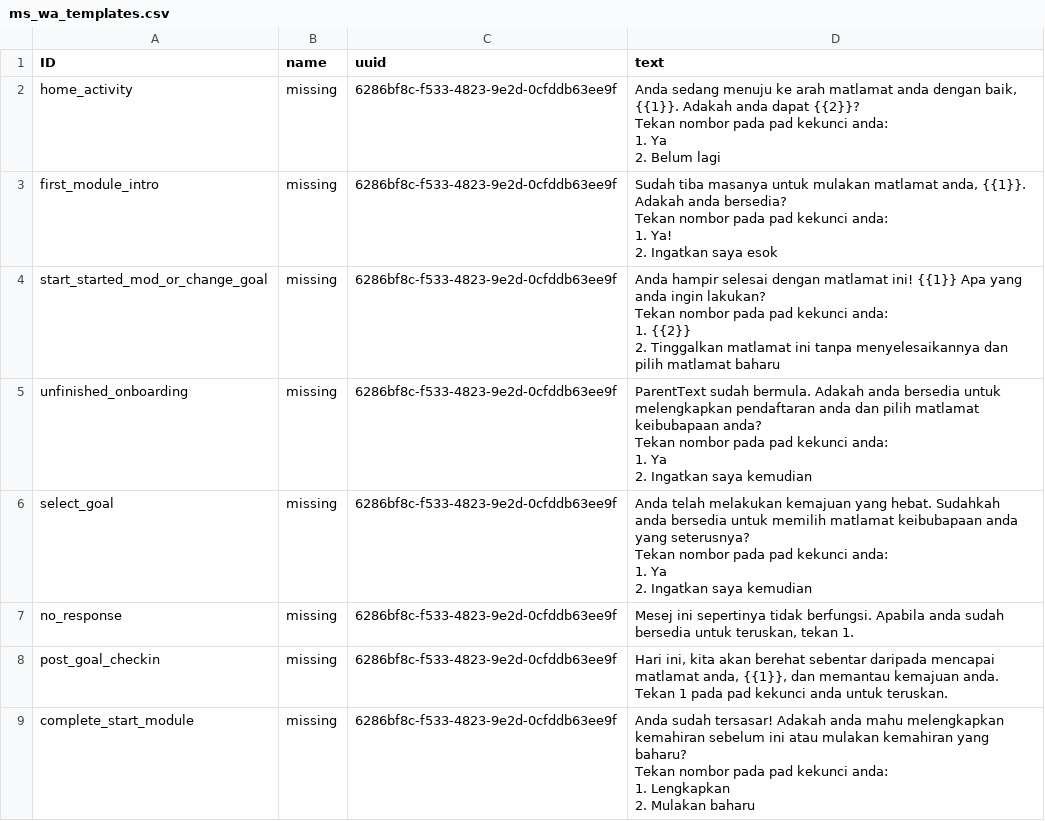
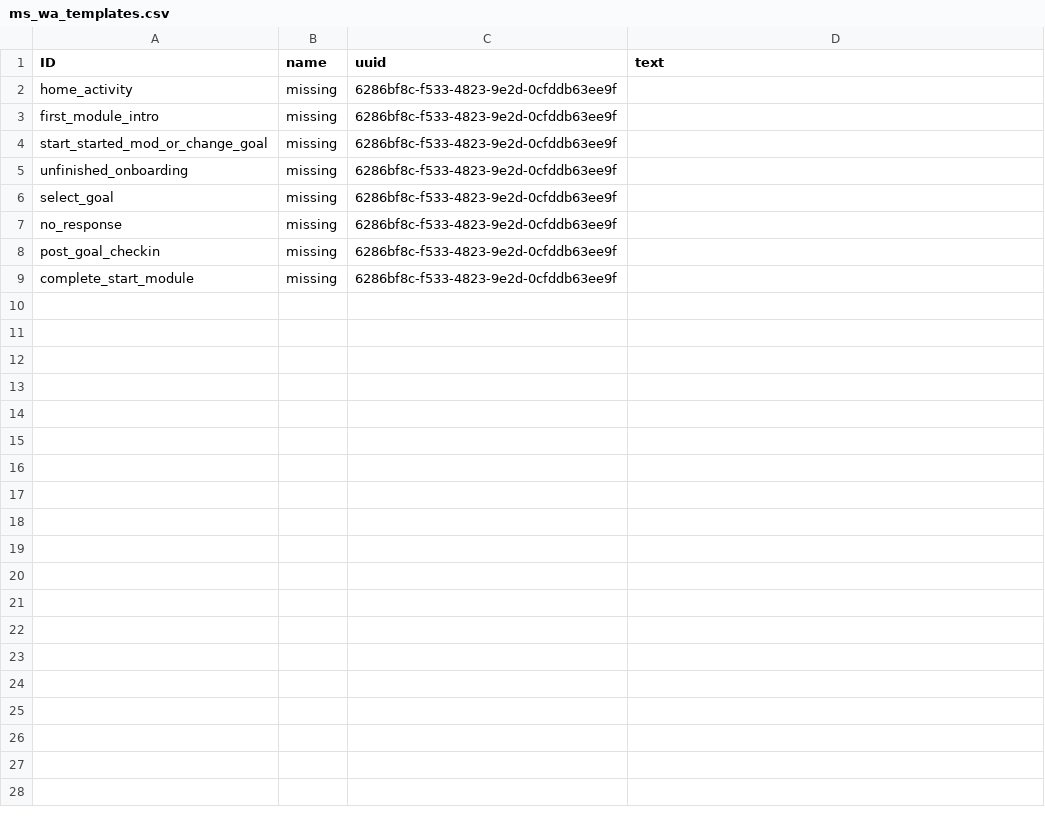
Before and after one commit to IDEMSInternational/plh-digital-content, a CSV file: translations/parent_text_v2_malaysia/ms/ms_wa_templates.csv, drawn as a sheet.

Commit message:
New translations wa_templates.csv (Malay)

```diff
--- a/translations/parent_text_v2_malaysia/ms/ms_wa_templates.csv
+++ b/translations/parent_text_v2_malaysia/ms/ms_wa_templates.csv
@@ -1,33 +1,9 @@
 "ID","name","uuid","text"
-"home_activity","missing","6286bf8c-f533-4823-9e2d-0cfddb63ee9f","Anda sedang menuju ke arah matlamat anda dengan baik, {{1}}. Adakah anda dapat {{2}}?
-
-Tekan nombor pada pad kekunci anda:
-1. Ya
-2. Belum lagi"
-"first_module_intro","missing","6286bf8c-f533-4823-9e2d-0cfddb63ee9f","Sudah tiba masanya untuk mulakan matlamat anda, {{1}}. Adakah anda bersedia?
-
-Tekan nombor pada pad kekunci anda:
-1. Ya!
-2. Ingatkan saya esok"
-"start_started_mod_or_change_goal","missing","6286bf8c-f533-4823-9e2d-0cfddb63ee9f","Anda hampir selesai dengan matlamat ini! {{1}} Apa yang anda ingin lakukan?
-
-Tekan nombor pada pad kekunci anda:
-1. {{2}}
-2. Tinggalkan matlamat ini tanpa menyelesaikannya dan pilih matlamat baharu"
-"unfinished_onboarding","missing","6286bf8c-f533-4823-9e2d-0cfddb63ee9f","ParentText sudah bermula. Adakah anda bersedia untuk melengkapkan pendaftaran anda dan pilih matlamat keibubapaan anda?
-
-Tekan nombor pada pad kekunci anda:
-1. Ya
-2. Ingatkan saya kemudian"
-"select_goal","missing","6286bf8c-f533-4823-9e2d-0cfddb63ee9f","Anda telah melakukan kemajuan yang hebat. Sudahkah anda bersedia untuk memilih matlamat keibubapaan anda yang seterusnya?
-
-Tekan nombor pada pad kekunci anda:
-1. Ya
-2. Ingatkan saya kemudian"
-"no_response","missing","6286bf8c-f533-4823-9e2d-0cfddb63ee9f","Mesej ini sepertinya tidak berfungsi. Apabila anda sudah bersedia untuk teruskan, tekan 1. "
-"post_goal_checkin","missing","6286bf8c-f533-4823-9e2d-0cfddb63ee9f","Hari ini, kita akan berehat sebentar daripada mencapai matlamat anda, {{1}}, dan memantau kemajuan anda. Tekan 1 pada pad kekunci anda untuk teruskan."
-"complete_start_module","missing","6286bf8c-f533-4823-9e2d-0cfddb63ee9f","Anda sudah tersasar! Adakah anda mahu melengkapkan kemahiran sebelum ini atau mulakan kemahiran yang baharu?
-
-Tekan nombor pada pad kekunci anda:
-1. Lengkapkan
-2. Mulakan baharu"
+"home_activity","missing","6286bf8c-f533-4823-9e2d-0cfddb63ee9f",""
+"first_module_intro","missing","6286bf8c-f533-4823-9e2d-0cfddb63ee9f",""
+"start_started_mod_or_change_goal","missing","6286bf8c-f533-4823-9e2d-0cfddb63ee9f",""
+"unfinished_onboarding","missing","6286bf8c-f533-4823-9e2d-0cfddb63ee9f",""
+"select_goal","missing","6286bf8c-f533-4823-9e2d-0cfddb63ee9f",""
+"no_response","missing","6286bf8c-f533-4823-9e2d-0cfddb63ee9f",""
+"post_goal_checkin","missing","6286bf8c-f533-4823-9e2d-0cfddb63ee9f",""
+"complete_start_module","missing","6286bf8c-f533-4823-9e2d-0cfddb63ee9f",""
```
